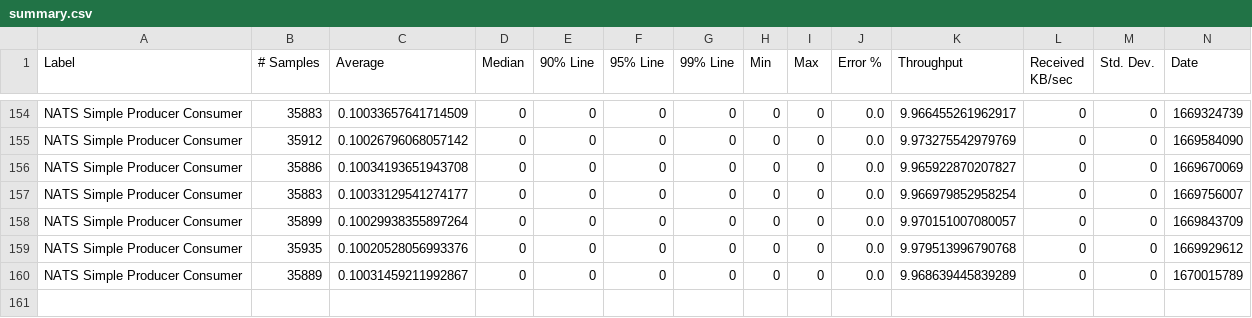
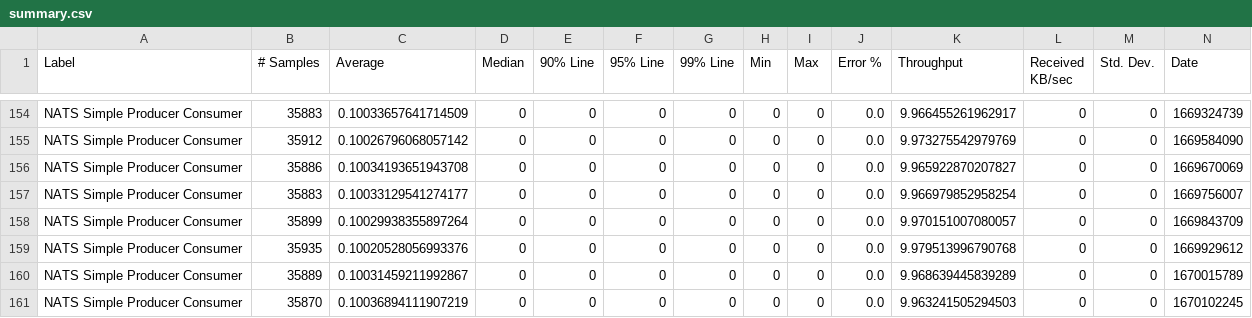
Before and after one commit to ballerina-platform/module-ballerinax-nats, a CSV file: load-tests/simple_producer_consumer/results/summary.csv, drawn as a sheet; only a part is shown, gaps mark what is left out; rows hold the shown columns only; the diff names each change by its address in the sheet, - before the commit and + after, or states it on an @@ line.

Commit message:
Update simple_producer_consumer test results on Sat Dec  3 21:18:18 UTC 2022

```diff
--- a/load-tests/simple_producer_consumer/results/summary.csv
+++ b/load-tests/simple_producer_consumer/results/summary.csv
+row 161: NATS Simple Producer Consumer | 35870 | 0.10036894111907219 | 0 | 0 | 0 | 0 | 0 | 0 | 0.0 | 9.963241505294503 | 0 | 0 | 1670102245
```
